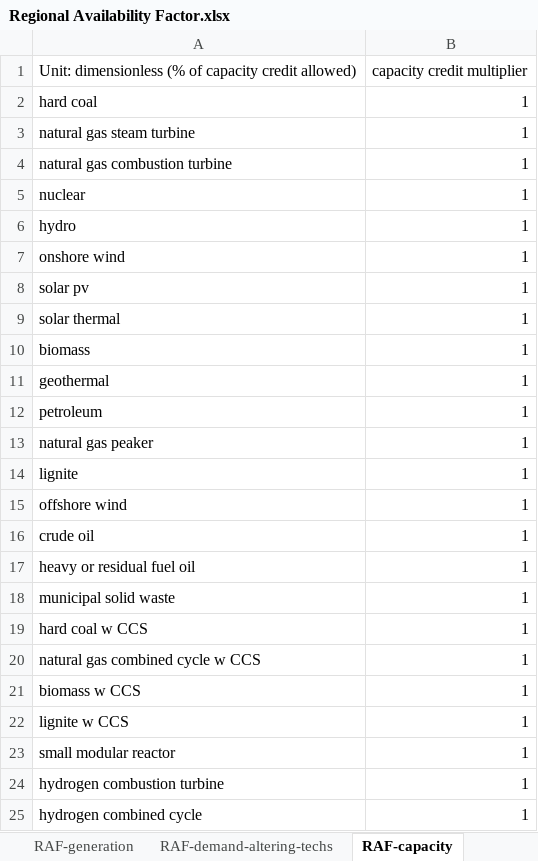
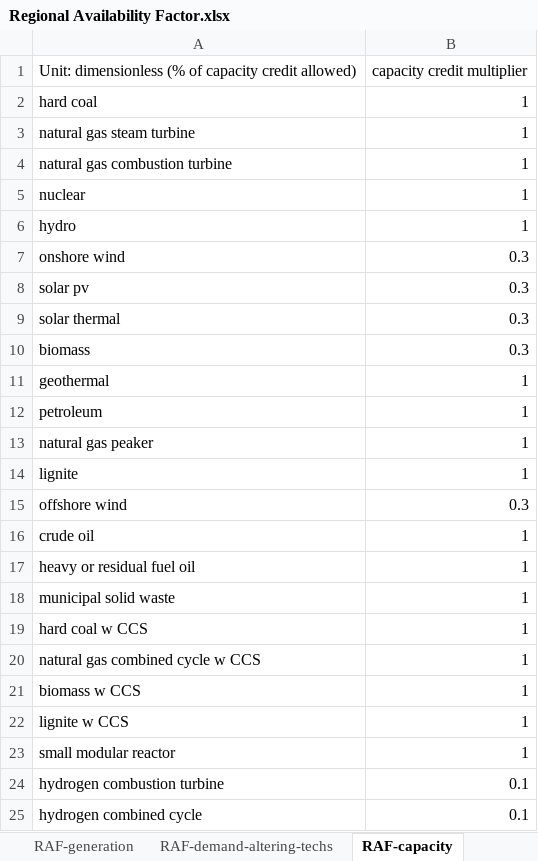
Before and after one commit to EnergyInnovation/eps-texas, an Excel workbook: InputData/elec/RAF/Regional Availability Factor.xlsx, sheet RAF-capacity, drawn as a sheet; values as stored, in another font and other column widths than the file's, no borders; the diff names each change by its address in the sheet, - before the commit and + after, or states it on an @@ line.

```diff
--- a/InputData/elec/RAF/Regional Availability Factor.xlsx (sheet RAF-capacity)
+++ b/InputData/elec/RAF/Regional Availability Factor.xlsx (sheet RAF-capacity)
-B7:B10: 1
+B7:B10: 0.3
-B15: 1
+B15: 0.3
-B24:B25: 1
+B24:B25: 0.1
```
Also changed, not shown: sheet About, sheet RAF-generation, other sheet tabs, formulas that keep their value, InputData/ctrl-settings/RACP/RPS Alternative Compliance Payment.xlsx, InputData/elec/DPbES/Dispatch Priority by Elec Source.xlsx, 27 other files.
